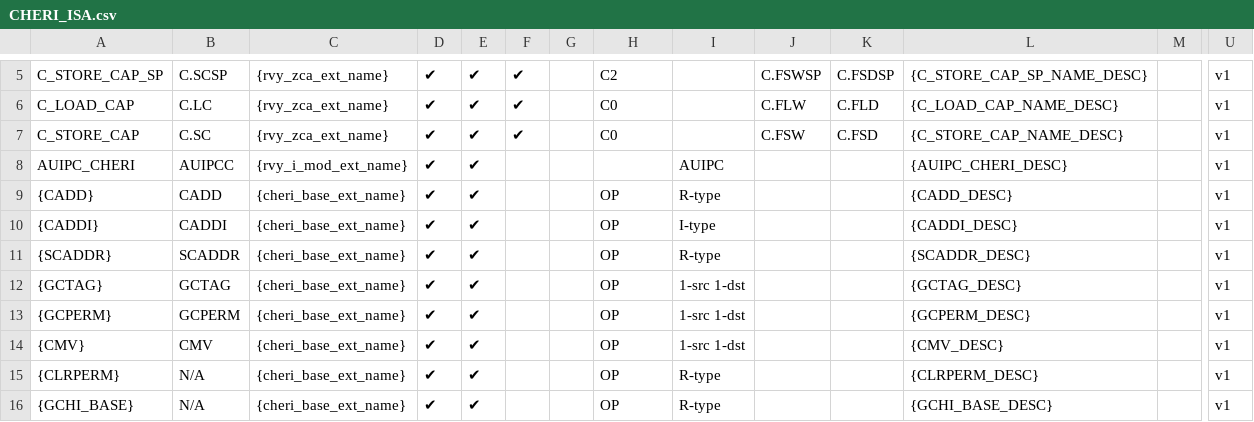
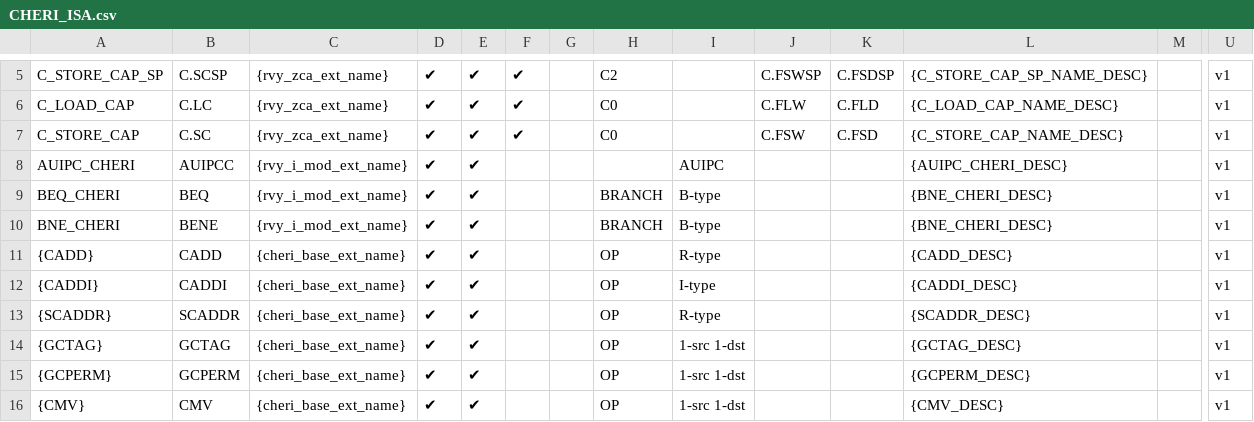
Before and after one commit to riscv/riscv-cheri, a CSV file: src/cheri/csv/CHERI_ISA.csv, drawn as a sheet; only a part is shown, gaps mark what is left out; the shorter side is filled out with more unchanged rows; rows hold the shown columns only; the diff names each change by its address in the sheet, - before the commit and + after, or states it on an @@ line.

```diff
--- a/src/cheri/csv/CHERI_ISA.csv
+++ b/src/cheri/csv/CHERI_ISA.csv
+row 9: BEQ_CHERI | BEQ | {rvy_i_mod_ext_name} | ✔ | ✔ |  |  | BRANCH | B-type |  |  | {BNE_CHERI_DESC} |  | v1
+row 10: BNE_CHERI | BENE | {rvy_i_mod_ext_name} | ✔ | ✔ |  |  | BRANCH | B-type |  |  | {BNE_CHERI_DESC} |  | v1
```
Also changed, not shown: 2 other files.
